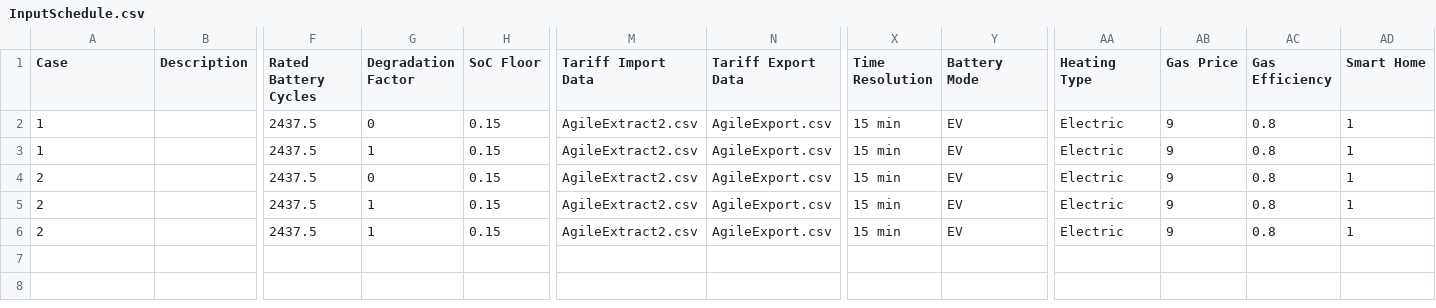
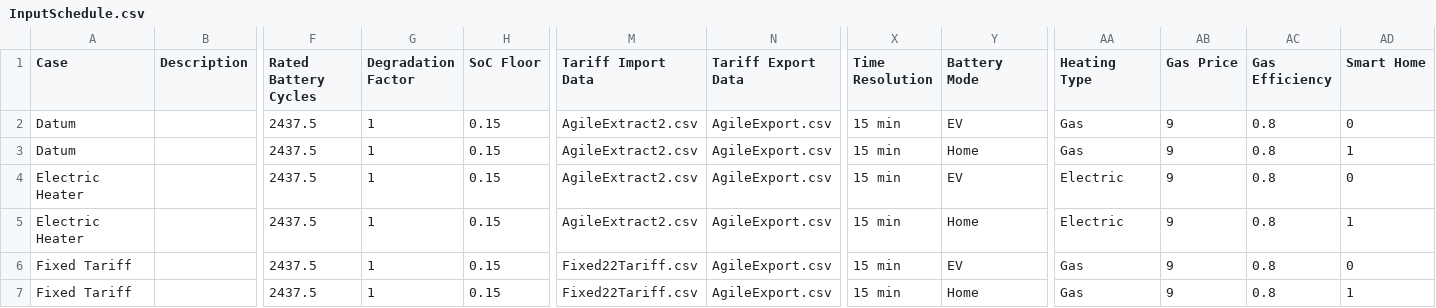
Before and after one commit to 10sukhiay/DP5_modelling, a CSV file: Inputs/InputSchedule.csv, drawn as a sheet; only a part is shown, gaps mark what is left out; rows hold the shown columns only; the diff names each change by its address in the sheet, - before the commit and + after, or states it on an @@ line.

```diff
--- a/Inputs/InputSchedule.csv
+++ b/Inputs/InputSchedule.csv
-A2:A3 (Case): 1
+A2:A3 (Case): Datum
-G2 (Degradation Factor): 0
+G2 (Degradation Factor): 1
-AA2:AA3 (Heating Type): Electric
+AA2:AA3 (Heating Type): Gas
-AD2 (Smart Home): 1
+AD2 (Smart Home): 0
-Y3 (Battery Mode): EV
+Y3 (Battery Mode): Home
-A4:A5 (Case): 2
+A4:A5 (Case): Electric Heater
-G4 (Degradation Factor): 0
+G4 (Degradation Factor): 1
-AD4 (Smart Home): 1
+AD4 (Smart Home): 0
-Y5 (Battery Mode): EV
+Y5 (Battery Mode): Home
-A6 (Case): 2
+A6 (Case): Fixed Tariff
-M6 (Tariff Import Data): AgileExtract2.csv
+M6 (Tariff Import Data): Fixed22Tariff.csv
-AA6 (Heating Type): Electric
+AA6 (Heating Type): Gas
-AD6 (Smart Home): 1
+AD6 (Smart Home): 0
+row 7: Fixed Tariff |  | 2437.5 | 1 | 0.15 | Fixed22Tariff.csv | AgileExport.csv | 15 min | Home | Gas | 9 | 0.8 | 1
```
Also changed, not shown: 3 other files.
